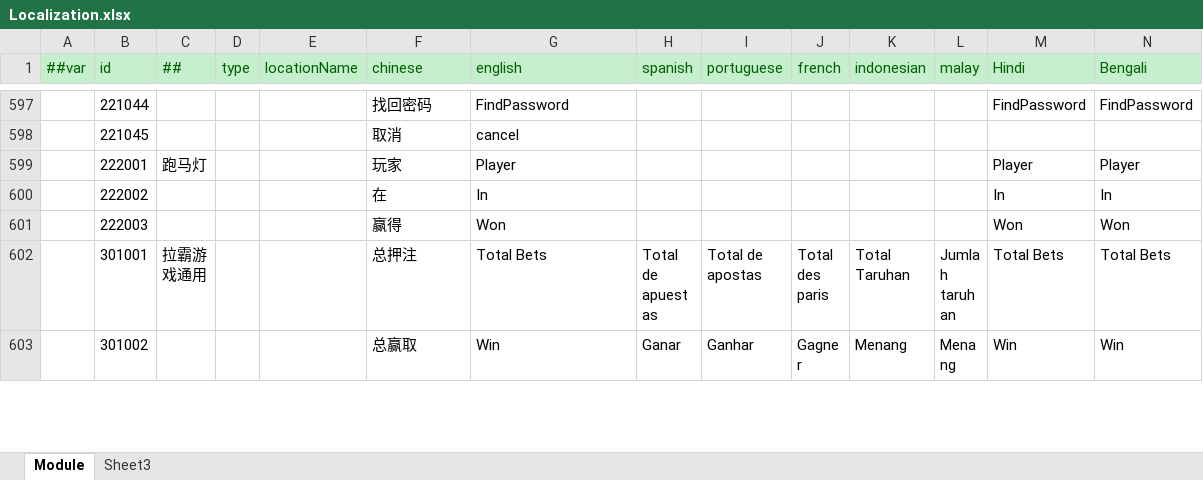
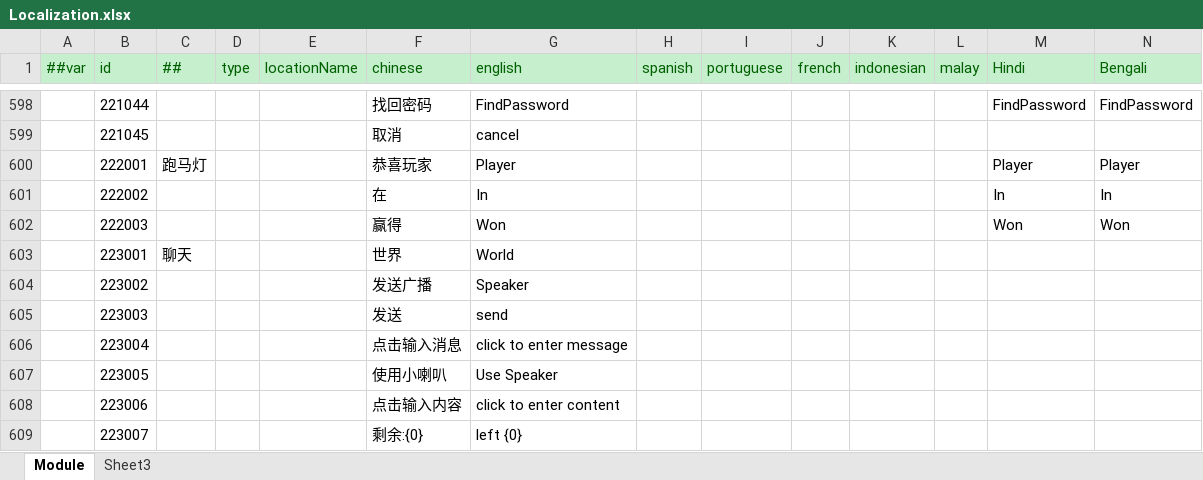
Before and after one commit to lyqilo/ClientConfig, an Excel workbook: LubanConfig/Datas/Localization.xlsx, sheet Module, drawn as a sheet; only a part is shown, gaps mark what is left out; the shorter side is filled out with more unchanged rows; values as stored, in another font and other column widths than the file's, no borders; addresses are those after the commit; rows hold the shown columns only; the diff covers the shown part only; the diff names each change by its address in the sheet, - before the commit and + after, or states it on an @@ line.

```diff
--- a/LubanConfig/Datas/Localization.xlsx (sheet Module)
+++ b/LubanConfig/Datas/Localization.xlsx (sheet Module)
-F600 (chinese): 玩家
+F600 (chinese): 恭喜玩家
+row 603:  | 223001 | 聊天 |  |  | 世界 | World
+row 604:  | 223002 |  |  |  | 发送广播 | Speaker
+row 605:  | 223003 |  |  |  | 发送 | send
+row 606:  | 223004 |  |  |  | 点击输入消息 | click to enter message
+row 607:  | 223005 |  |  |  | 使用小喇叭 | Use Speaker
+row 608:  | 223006 |  |  |  | 点击输入内容 | click to enter content
+row 609:  | 223007 |  |  |  | 剩余:{0} | left {0}
```
Also changed, not shown: 11 added rows elsewhere in this sheet, 2 other files.
